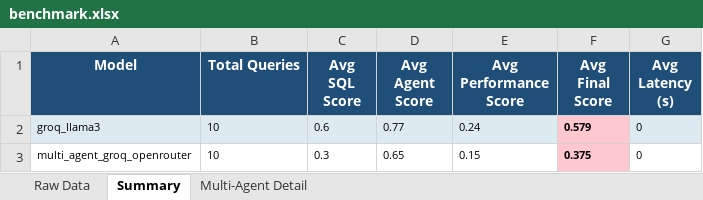
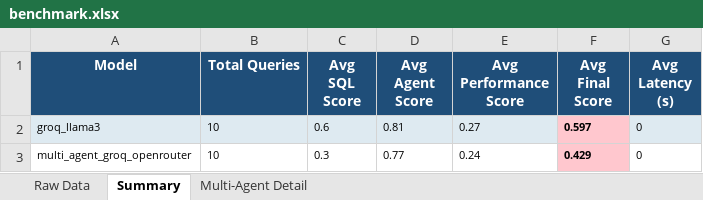
Before and after one commit to TakPrince/agent-eval-framework, an Excel workbook: evals/reports/benchmark.xlsx, sheet Summary, drawn as a sheet; values as stored, in another font and other column widths than the file's, no borders; the diff names each change by its address in the sheet, - before the commit and + after, or states it on an @@ line.

```diff
--- a/evals/reports/benchmark.xlsx (sheet Summary)
+++ b/evals/reports/benchmark.xlsx (sheet Summary)
-D2 (Avg Agent Score): 0.77
+D2 (Avg Agent Score): 0.81
-E2 (Avg Performance Score): 0.24
+E2 (Avg Performance Score): 0.27
-F2 (Avg Final Score): 0.579
+F2 (Avg Final Score): 0.597
-D3 (Avg Agent Score): 0.65
+D3 (Avg Agent Score): 0.77
-E3 (Avg Performance Score): 0.15
+E3 (Avg Performance Score): 0.24
-F3 (Avg Final Score): 0.375
+F3 (Avg Final Score): 0.429
```
Also changed, not shown: sheet Raw Data, 5 other files.
